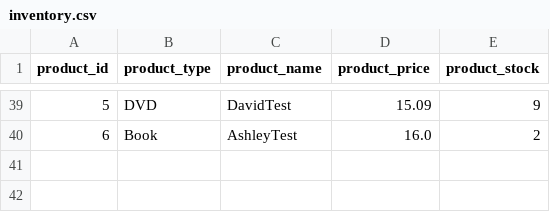
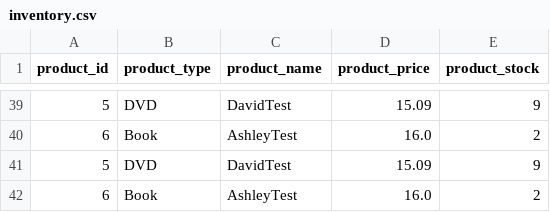
Before and after one commit to CS3330-Team-O/Final-Project, a CSV file: inventory.csv, drawn as a sheet; only a part is shown, gaps mark what is left out; the diff names each change by its address in the sheet, - before the commit and + after, or states it on an @@ line.

Commit message:
created more tests

```diff
--- a/inventory.csv
+++ b/inventory.csv
+row 41: 5 | DVD | DavidTest | 15.09 | 9
+row 42: 6 | Book | AshleyTest | 16.0 | 2
```
Also changed, not shown: 8 other files.
